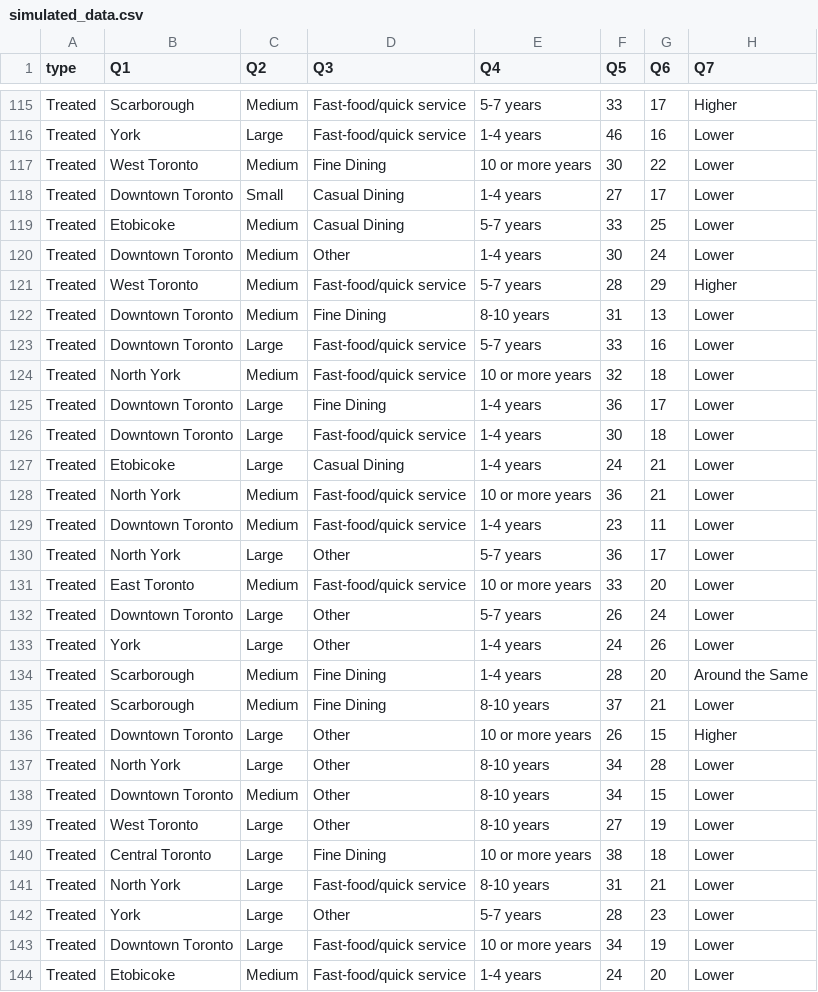
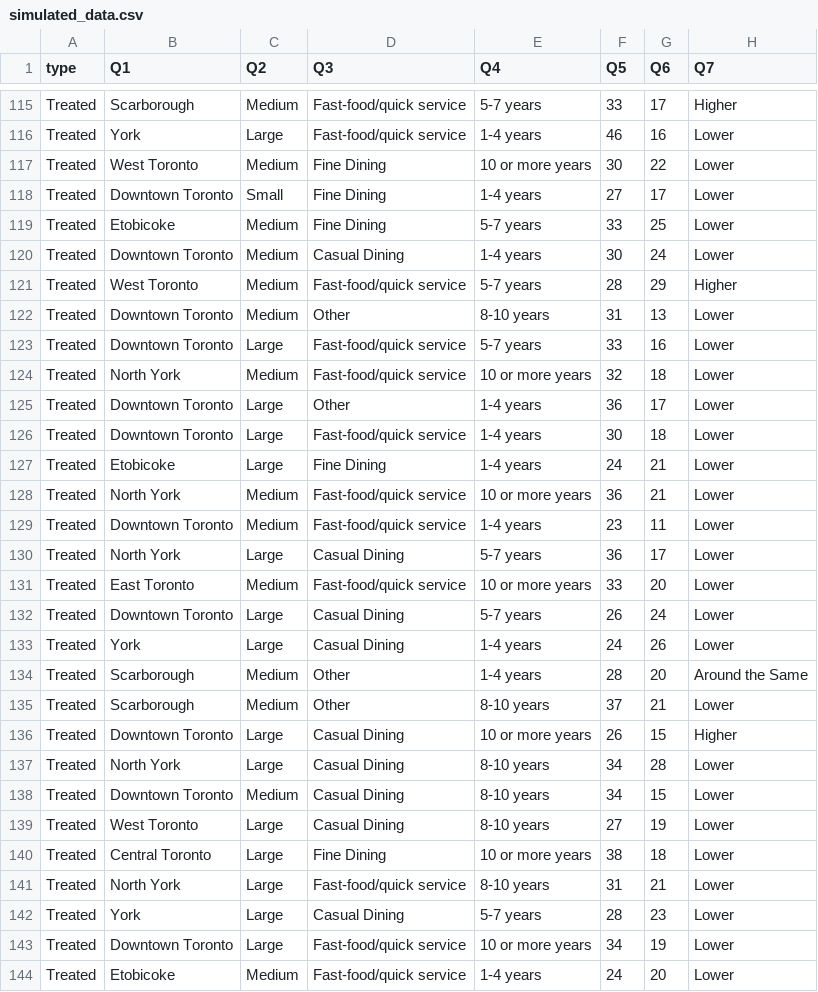
Before and after one commit to bonjwow/covid-shut-down, a CSV file: inputs/data/simulated_data.csv, drawn as a sheet; only a part is shown, gaps mark what is left out; the diff covers the shown part only; the diff names each change by its address in the sheet, - before the commit and + after, or states it on an @@ line.

```diff
--- a/inputs/data/simulated_data.csv
+++ b/inputs/data/simulated_data.csv
-D118:D119 (Q3): Casual Dining
+D118:D119 (Q3): Fine Dining
-D120 (Q3): Other
+D120 (Q3): Casual Dining
-D122 (Q3): Fine Dining
+D122 (Q3): Other
-D125 (Q3): Fine Dining
+D125 (Q3): Other
-D127 (Q3): Casual Dining
+D127 (Q3): Fine Dining
-D130 (Q3): Other
+D130 (Q3): Casual Dining
-D132:D133 (Q3): Other
+D132:D133 (Q3): Casual Dining
-D134:D135 (Q3): Fine Dining
+D134:D135 (Q3): Other
-D136:D139 (Q3): Other
+D136:D139 (Q3): Casual Dining
-D142 (Q3): Other
+D142 (Q3): Casual Dining
```
Also changed, not shown: 139 edited cells elsewhere in this file, 2 other files.
